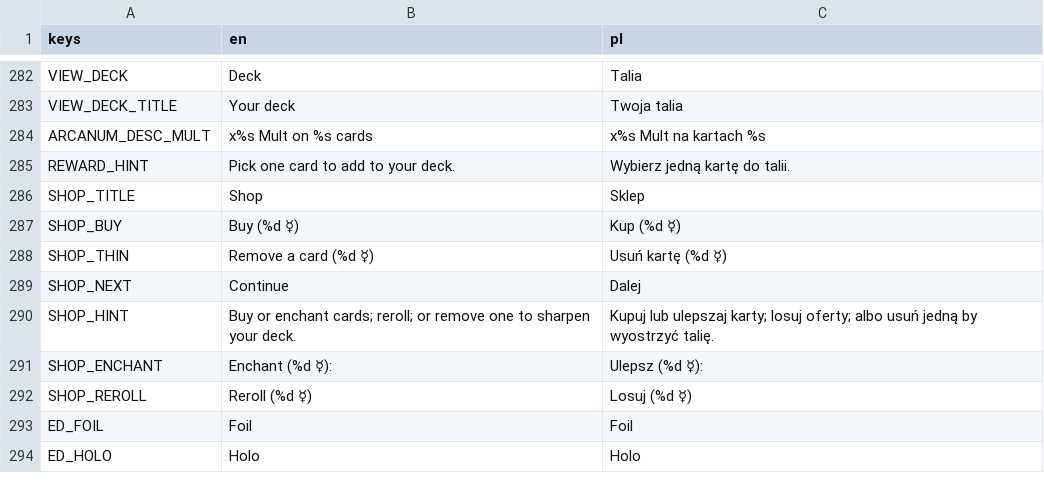
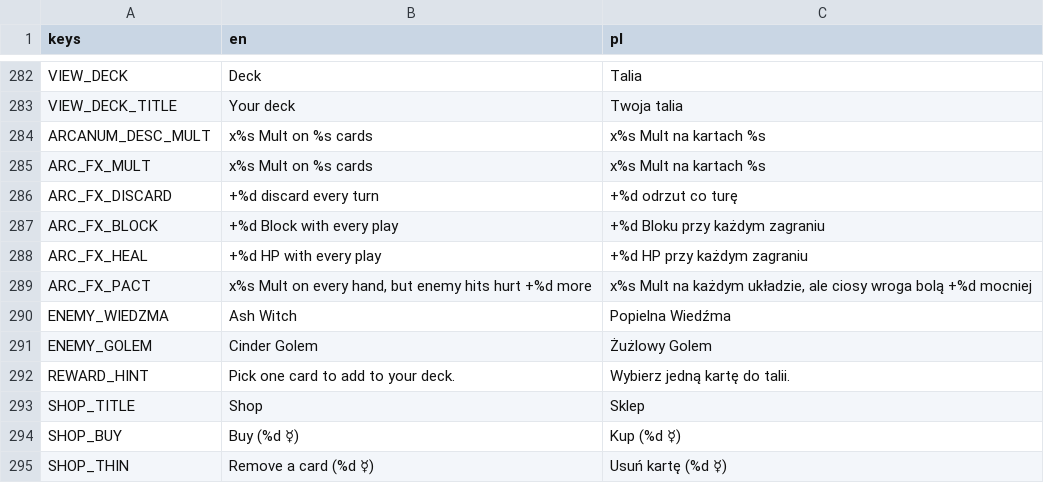
Before and after one commit to actionjacks/Parallaxa_card, a CSV file: data/locale/ui.csv, drawn as a sheet; only a part is shown, gaps mark what is left out; the shorter side is filled out with more unchanged rows.

```diff
--- a/data/locale/ui.csv
+++ b/data/locale/ui.csv
@@ -284,2 +284,9 @@ VIEW_DECK_TITLE,Your deck,Twoja talia
 ARCANUM_DESC_MULT,x%s Mult on %s cards,x%s Mult na kartach %s
+ARC_FX_MULT,x%s Mult on %s cards,x%s Mult na kartach %s
+ARC_FX_DISCARD,+%d discard every turn,+%d odrzut co turę
+ARC_FX_BLOCK,+%d Block with every play,+%d Bloku przy każdym zagraniu
+ARC_FX_HEAL,+%d HP with every play,+%d HP przy każdym zagraniu
+ARC_FX_PACT,"x%s Mult on every hand, but enemy hits hurt +%d more","x%s Mult na każdym układzie, ale ciosy wroga bolą +%d mocniej"
+ENEMY_WIEDZMA,Ash Witch,Popielna Wiedźma
+ENEMY_GOLEM,Cinder Golem,Żużlowy Golem
 REWARD_HINT,Pick one card to add to your deck.,Wybierz jedną kartę do talii.
```
Also changed, not shown: 39 other files.
